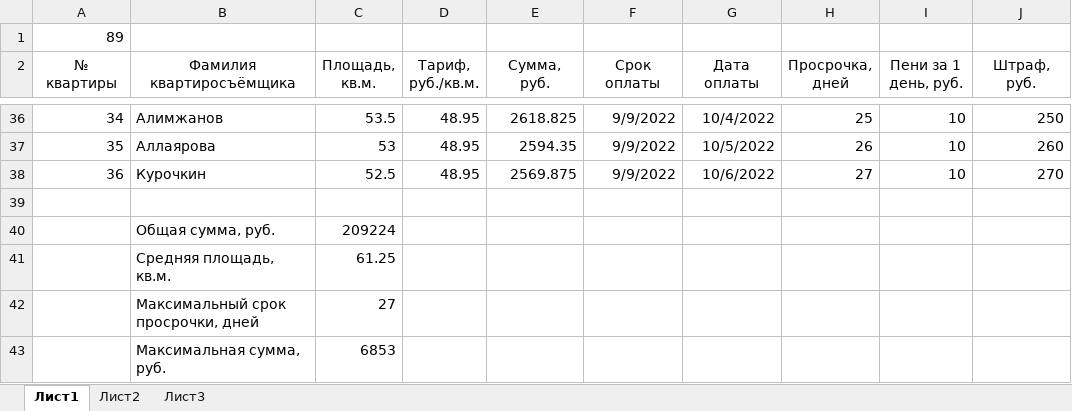
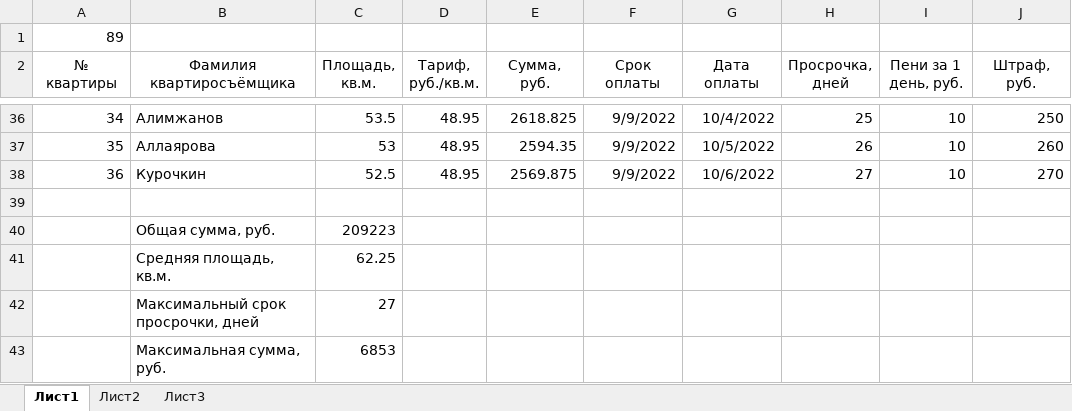
Before and after one commit to Ilya-Petrovich/IT_LR, an Excel workbook: LR3/table_1_89.xlsx, sheet Лист1, drawn as a sheet; only a part is shown, gaps mark what is left out; values as stored, in another font and other column widths than the file's, no borders; the diff names each change by its address in the sheet, - before the commit and + after, or states it on an @@ line.

Commit message:
LR3

```diff
--- a/LR3/table_1_89.xlsx (sheet Лист1)
+++ b/LR3/table_1_89.xlsx (sheet Лист1)
-C40 (Площадь, кв.м.): 209224
+C40 (Площадь, кв.м.): 209223
-C41 (Площадь, кв.м.): 61.25
+C41 (Площадь, кв.м.): 62.25
```
